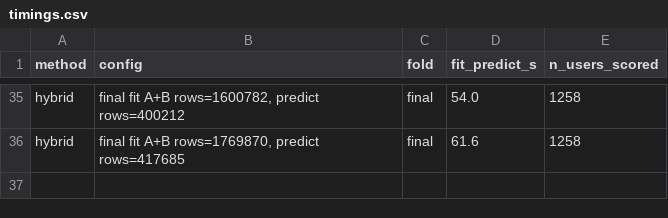
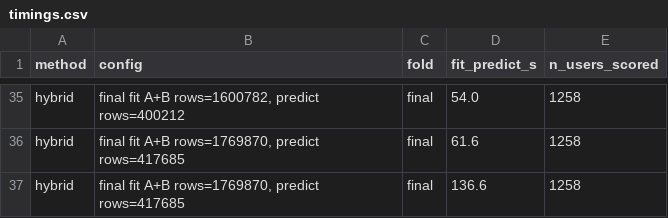
Before and after one commit to PetrenkoMaksim/sweettv-midterm, a CSV file: results/timings.csv, drawn as a sheet; only a part is shown, gaps mark what is left out.

```diff
--- a/results/timings.csv
+++ b/results/timings.csv
@@ -36 +36,2 @@ hybrid,"final fit A+B rows=1600782, predict rows=400212",final,54.0,1258
 hybrid,"final fit A+B rows=1769870, predict rows=417685",final,61.6,1258
+hybrid,"final fit A+B rows=1769870, predict rows=417685",final,136.6,1258
```
Also changed, not shown: results/attempts.csv, 20 other files.
